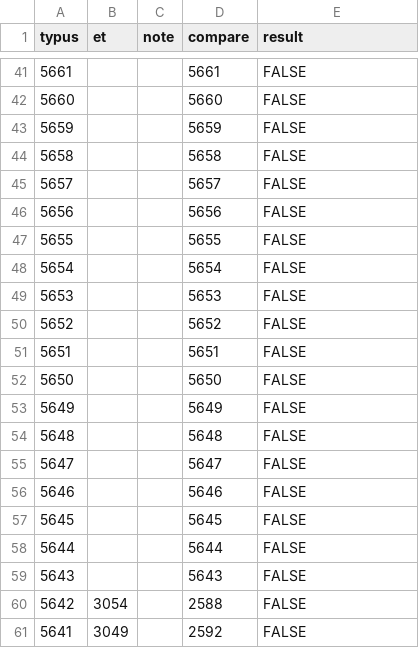
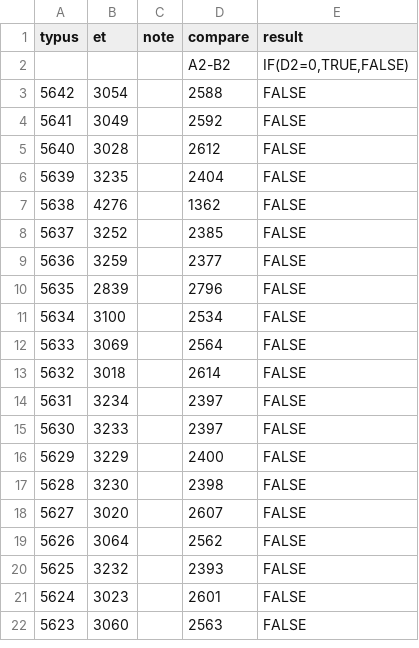
Before and after one commit to Cccc-owo/HuaxiaUniversalis, a CSV file: ETCE/map/remapping.csv, drawn as a sheet; only a part is shown, gaps mark what is left out; the shorter side is filled out with more unchanged rows; removed rows and columns are numbered as before the commit, all else as after; the diff covers the shown part only; the diff names each change by its address in the sheet, - before the commit and + after, or states it on an @@ line.

Commit message:
map: update remapping

```diff
--- a/ETCE/map/remapping.csv
+++ b/ETCE/map/remapping.csv
-row 41: 5661 |  |  | 5661 | FALSE
-row 42: 5660 |  |  | 5660 | FALSE
-row 43: 5659 |  |  | 5659 | FALSE
-row 44: 5658 |  |  | 5658 | FALSE
-row 45: 5657 |  |  | 5657 | FALSE
-row 46: 5656 |  |  | 5656 | FALSE
-row 47: 5655 |  |  | 5655 | FALSE
-row 48: 5654 |  |  | 5654 | FALSE
-row 49: 5653 |  |  | 5653 | FALSE
-row 50: 5652 |  |  | 5652 | FALSE
-row 51: 5651 |  |  | 5651 | FALSE
-row 52: 5650 |  |  | 5650 | FALSE
-row 53: 5649 |  |  | 5649 | FALSE
-row 54: 5648 |  |  | 5648 | FALSE
-row 55: 5647 |  |  | 5647 | FALSE
-row 56: 5646 |  |  | 5646 | FALSE
-row 57: 5645 |  |  | 5645 | FALSE
-row 58: 5644 |  |  | 5644 | FALSE
-row 59: 5643 |  |  | 5643 | FALSE
+row 2:  |  |  | A2-B2 | IF(D2=0,TRUE,FALSE)
```
Also changed, not shown: 39 removed rows elsewhere in this file.
